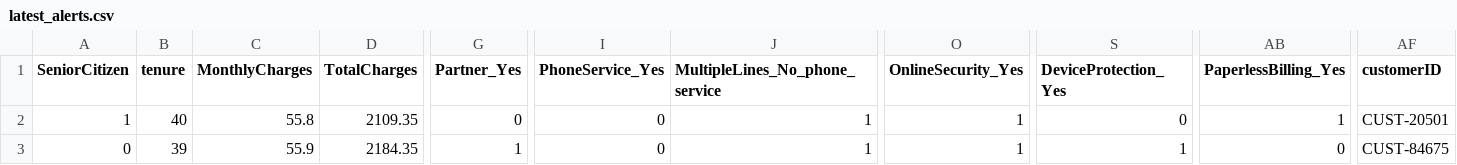
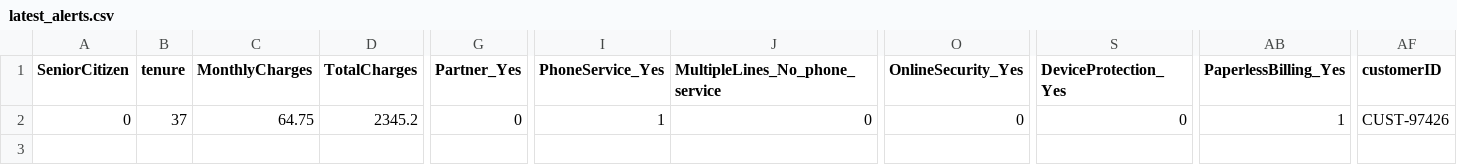
Before and after one commit to shaurya-portfolio/telco-retention-simulator, a CSV file: data/latest_alerts.csv, drawn as a sheet; only a part is shown, gaps mark what is left out; removed rows and columns are numbered as before the commit, all else as after; rows hold the shown columns only; the diff covers the shown part only; the diff names each change by its address in the sheet, - before the commit and + after, or states it on an @@ line.

```diff
--- a/data/latest_alerts.csv
+++ b/data/latest_alerts.csv
-row 2: 1 | 40 | 55.8 | 2109.35 | 0 | 0 | 1 | 1 | 0 | 1 | CUST-20501
-B2 (tenure): 39
+B2 (tenure): 37
-C2 (MonthlyCharges): 55.9
+C2 (MonthlyCharges): 64.75
-D2 (TotalCharges): 2184.35
+D2 (TotalCharges): 2345.2
-G2 (Partner_Yes): 1
+G2 (Partner_Yes): 0
-I2 (PhoneService_Yes): 0
+I2 (PhoneService_Yes): 1
-J2 (MultipleLines_No_phone_service): 1
+J2 (MultipleLines_No_phone_service): 0
-O2 (OnlineSecurity_Yes): 1
+O2 (OnlineSecurity_Yes): 0
-S2 (DeviceProtection_Yes): 1
+S2 (DeviceProtection_Yes): 0
-AB2 (PaperlessBilling_Yes): 0
+AB2 (PaperlessBilling_Yes): 1
-AF2 (customerID): CUST-84675
+AF2 (customerID): CUST-97426
```
Also changed, not shown: 1 edited cell elsewhere in this file, 1 other file.
